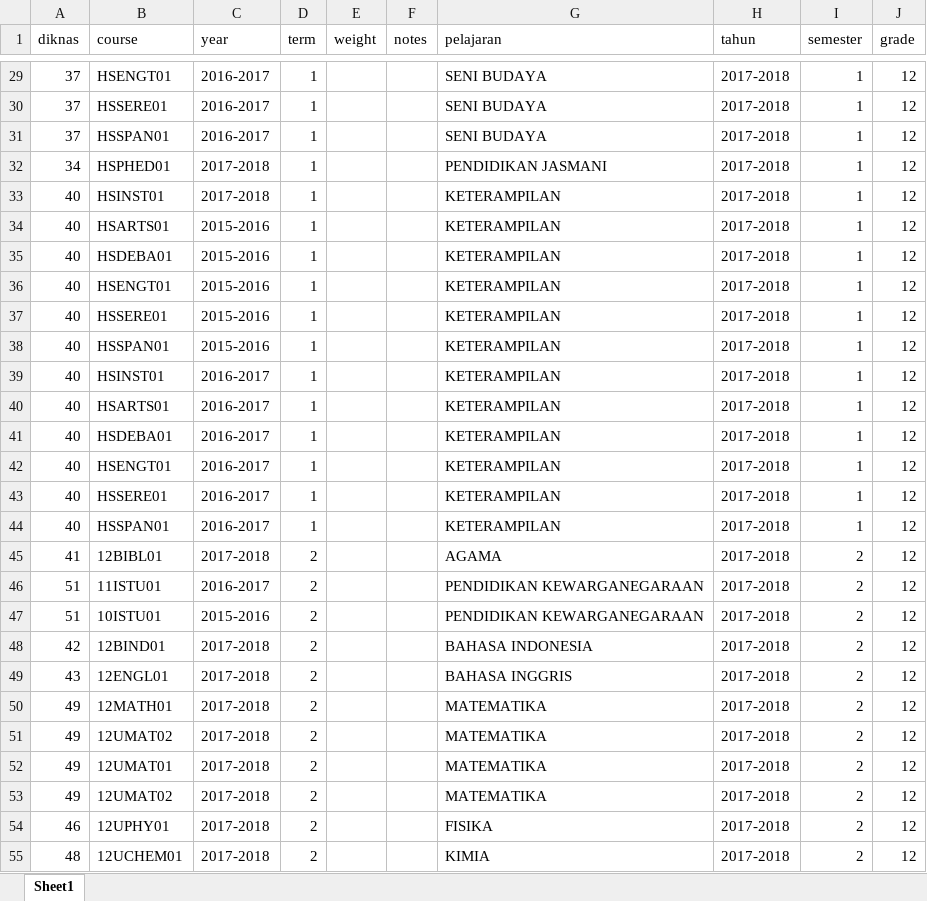
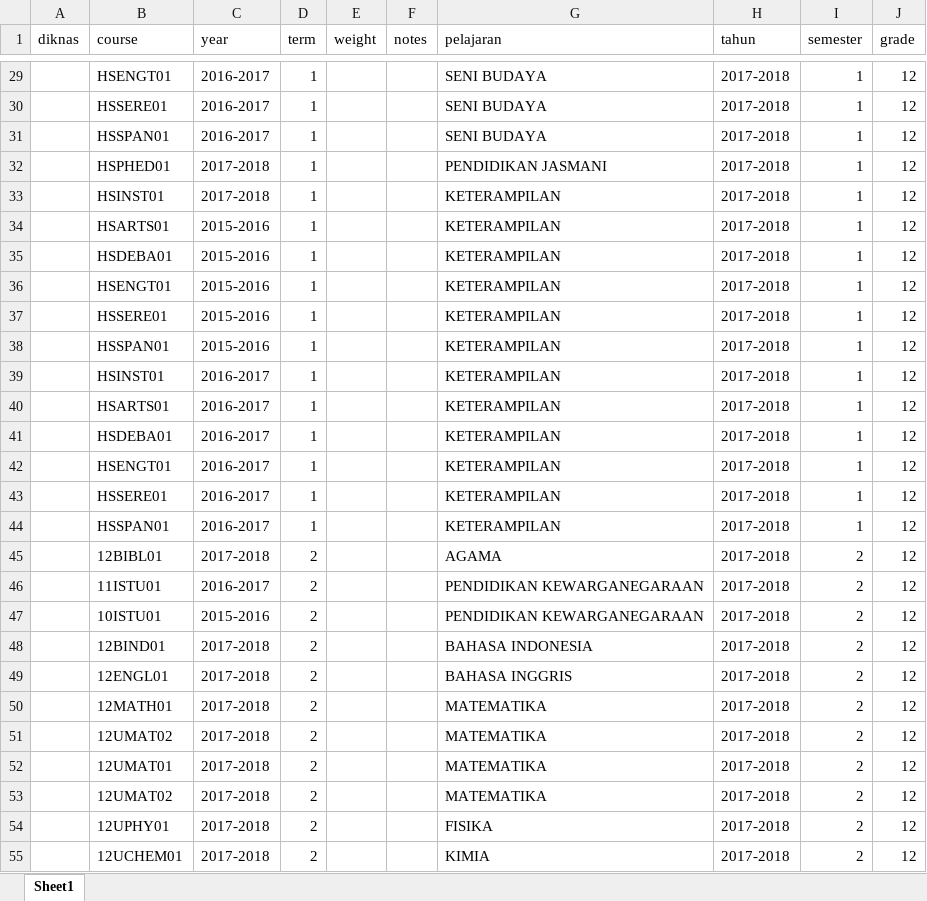
Before and after one commit to Seth3009/brightlight, an Excel workbook: lib/tasks/DiknasConversions.xlsx, sheet Sheet1, drawn as a sheet; only a part is shown, gaps mark what is left out; values as stored, in another font and other column widths than the file's, no borders; the diff covers the shown part only; the diff names each change by its address in the sheet, - before the commit and + after, or states it on an @@ line.

Commit message:
Fixed editing Diknas courses

```diff
--- a/lib/tasks/DiknasConversions.xlsx (sheet Sheet1)
+++ b/lib/tasks/DiknasConversions.xlsx (sheet Sheet1)
-A29:A31 (diknas): 37
+A29:A31 (diknas): (empty)
-A32 (diknas): 34
+A32 (diknas): (empty)
-A33:A44 (diknas): 40
+A33:A44 (diknas): (empty)
-A45 (diknas): 41
+A45 (diknas): (empty)
-A46:A47 (diknas): 51
+A46:A47 (diknas): (empty)
-A48 (diknas): 42
+A48 (diknas): (empty)
-A49 (diknas): 43
+A49 (diknas): (empty)
-A50:A53 (diknas): 49
+A50:A53 (diknas): (empty)
-A54 (diknas): 46
+A54 (diknas): (empty)
-A55 (diknas): 48
+A55 (diknas): (empty)
```
Also changed, not shown: 63 edited cells elsewhere in this sheet, formulas that keep their value, 2 other files.
